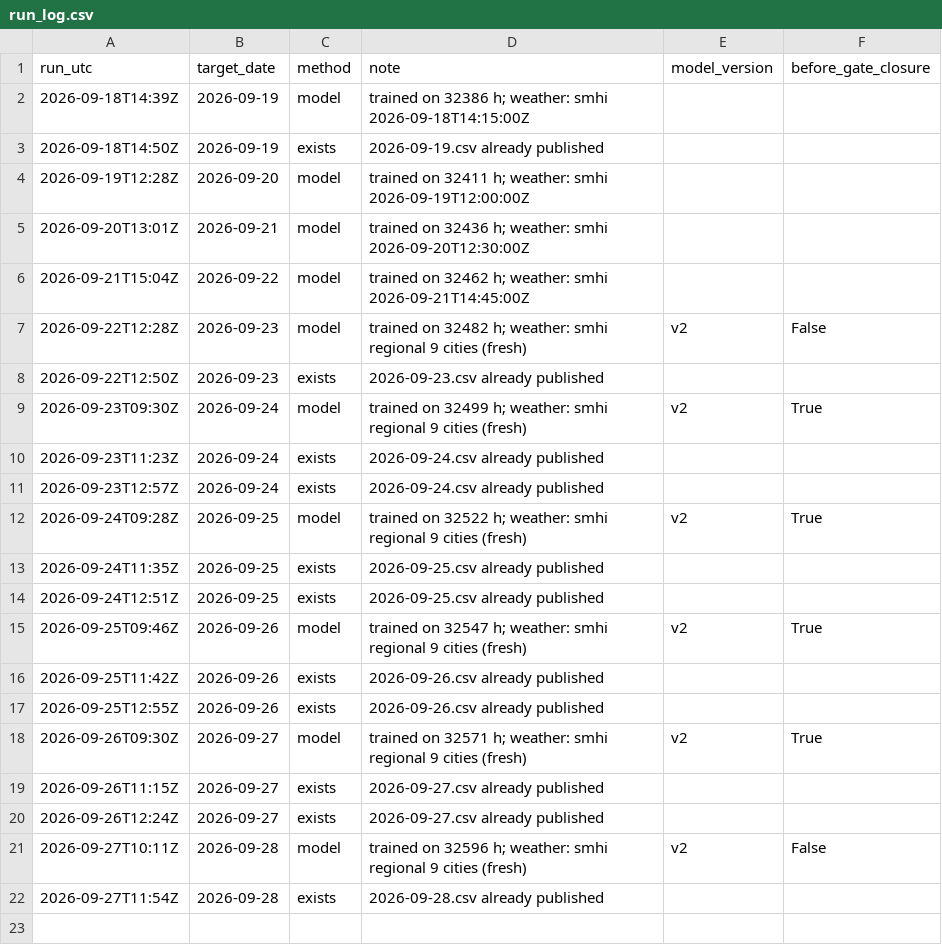
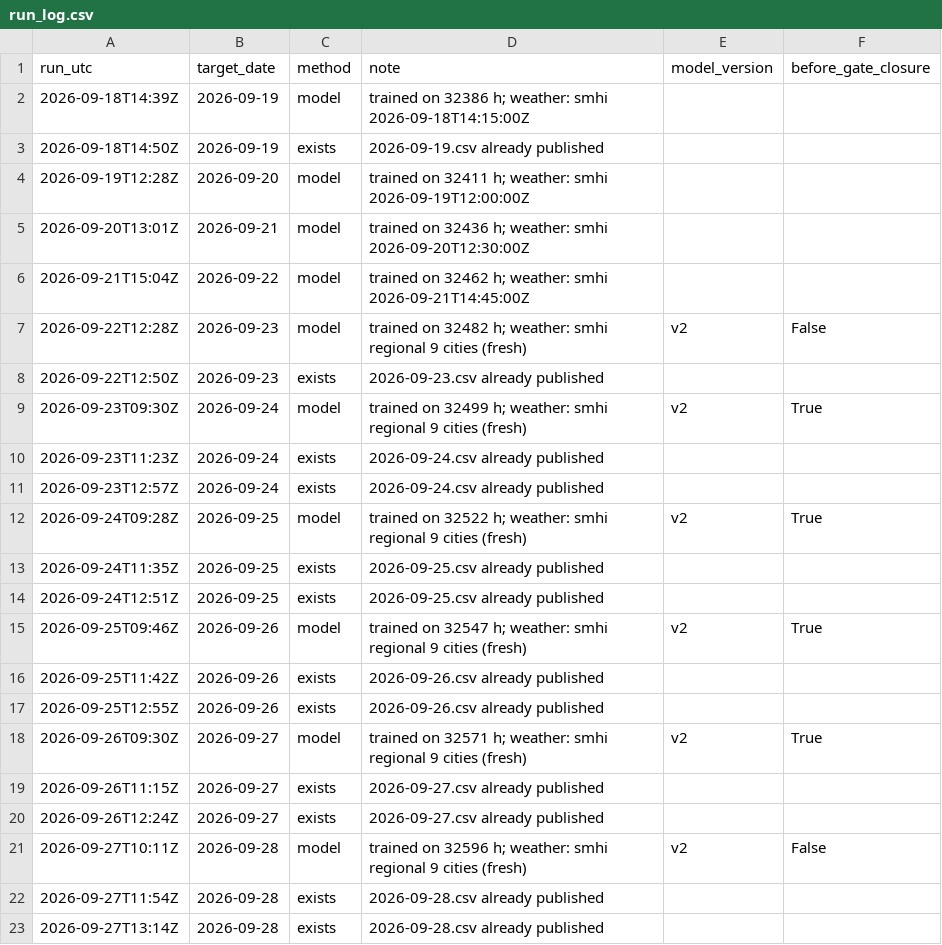
Before and after one commit to MindisBlank/SE3_DayAheadLoadForecast, a CSV file: forecasts/run_log.csv, drawn as a sheet.

```diff
--- a/forecasts/run_log.csv
+++ b/forecasts/run_log.csv
@@ -22 +22,2 @@ run_utc,target_date,method,note,model_version,before_gate_closure
 2026-09-27T11:54Z,2026-09-28,exists,2026-09-28.csv already published,,
+2026-09-27T13:14Z,2026-09-28,exists,2026-09-28.csv already published,,
```
Also changed, not shown: scores/hourly.csv, 11 other files.
